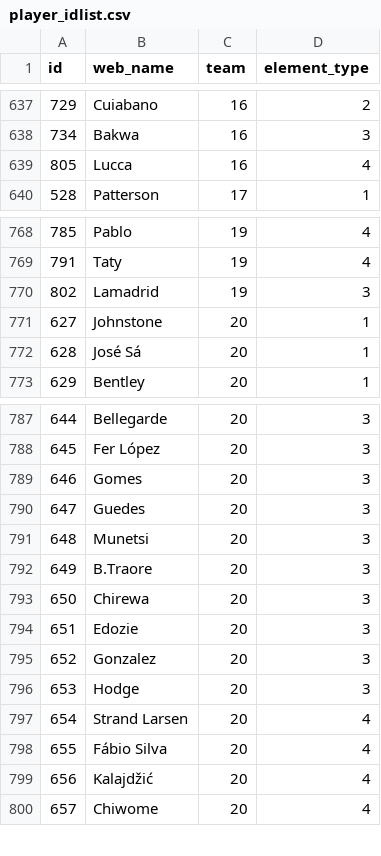
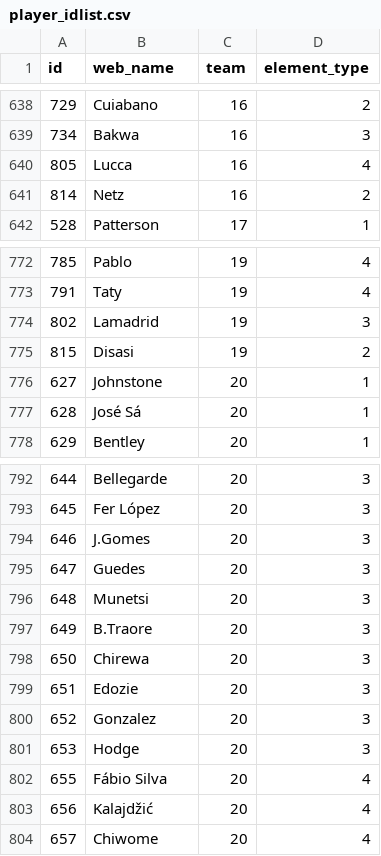
Before and after one commit to Schwetche/fpl_project, a CSV file: data/player_idlist.csv, drawn as a sheet; only a part is shown, gaps mark what is left out; the diff covers the shown part only.

```diff
--- a/data/player_idlist.csv
+++ b/data/player_idlist.csv
@@ -639,2 +640,3 @@ id,web_name,team,element_type
 805,Lucca,16,4
+814,Netz,16,2
 528,Patterson,17,1
@@ -770,2 +774,3 @@ id,web_name,team,element_type
 802,Lamadrid,19,3
+815,Disasi,19,2
 627,Johnstone,20,1
@@ -788,3 +793,3 @@ id,web_name,team,element_type
 645,Fer López,20,3
-646,Gomes,20,3
+646,J.Gomes,20,3
 647,Guedes,20,3
@@ -796,3 +801,2 @@ id,web_name,team,element_type
 653,Hodge,20,3
-654,Strand Larsen,20,4
 655,Fábio Silva,20,4
```
Also changed, not shown: 6 added rows and 1 removed row elsewhere in this file, data/cleaned_players.csv, data/players_raw.csv, 16 other files.
